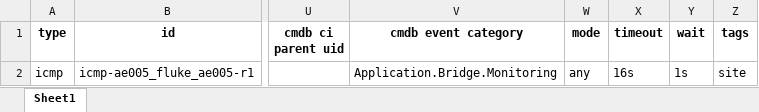
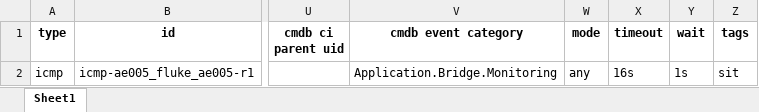
Before and after one commit to QwnAnn02/heartgen_test, an Excel workbook: heartbeat base xlsx template_copy(2).xlsx, sheet Sheet1, drawn as a sheet; only a part is shown, gaps mark what is left out; values as stored, in another font and other column widths than the file's, no borders; the diff names each change by its address in the sheet, - before the commit and + after, or states it on an @@ line.

Commit message:
populated input sheet

```diff
--- a/heartbeat base xlsx template_copy(2).xlsx (sheet Sheet1)
+++ b/heartbeat base xlsx template_copy(2).xlsx (sheet Sheet1)
-Z2 (tags): site
+Z2 (tags): sit
```
